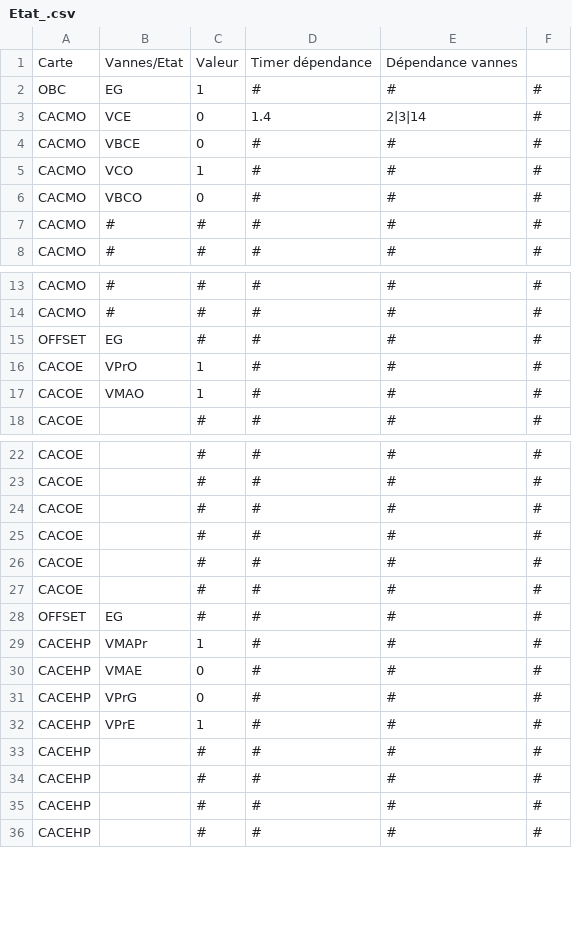
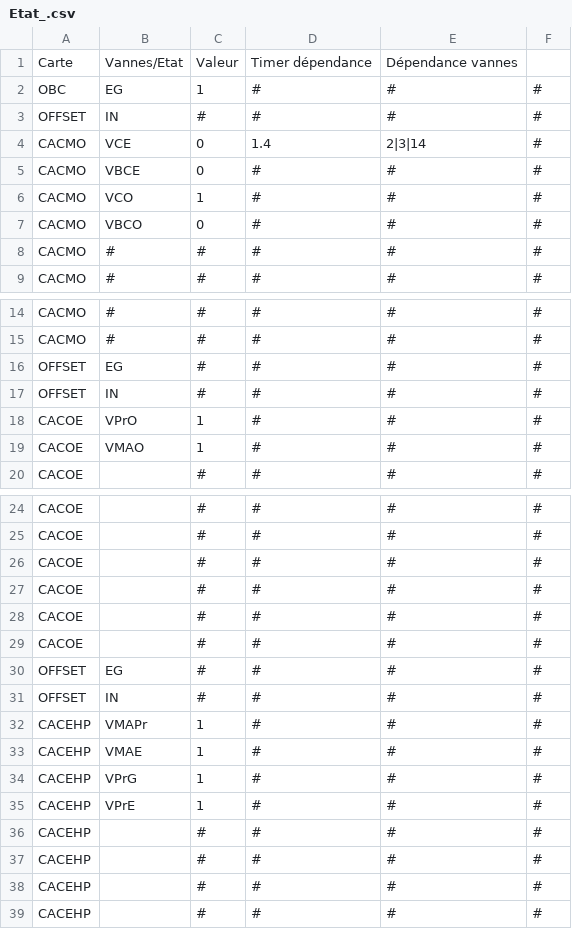
Before and after one commit to squaria1/openPOWERLINK_V2_CAC, a CSV file: apps/common/commonCSVFiles/stateCSV/Etat_.csv, drawn as a sheet; only a part is shown, gaps mark what is left out.

```diff
--- a/apps/common/commonCSVFiles/stateCSV/Etat_.csv
+++ b/apps/common/commonCSVFiles/stateCSV/Etat_.csv
@@ -2,2 +2,3 @@
 OBC;EG;1;#;#;#
+OFFSET;IN;#;#;#;#
 CACMO;VCE;0;1.4;2|3|14;#
@@ -15,2 +16,3 @@ CACMO;#;#;#;#;#
 OFFSET;EG;#;#;#;#
+OFFSET;IN;#;#;#;#
 CACOE;VPrO;1;#;#;#
@@ -28,5 +30,6 @@ CACOE;;#;#;#;#
 OFFSET;EG;#;#;#;#
+OFFSET;IN;#;#;#;#
 CACEHP;VMAPr;1;#;#;#
-CACEHP;VMAE;0;#;#;#
-CACEHP;VPrG;0;#;#;#
+CACEHP;VMAE;1;#;#;#
+CACEHP;VPrG;1;#;#;#
 CACEHP;VPrE;1;#;#;#
```
Also changed, not shown: apps/common/commonCSVFiles/commonPhysicalCONFIG.csv, apps/common/commonCSVFiles/stateCSV/Etat_2.csv, 14 other files.
